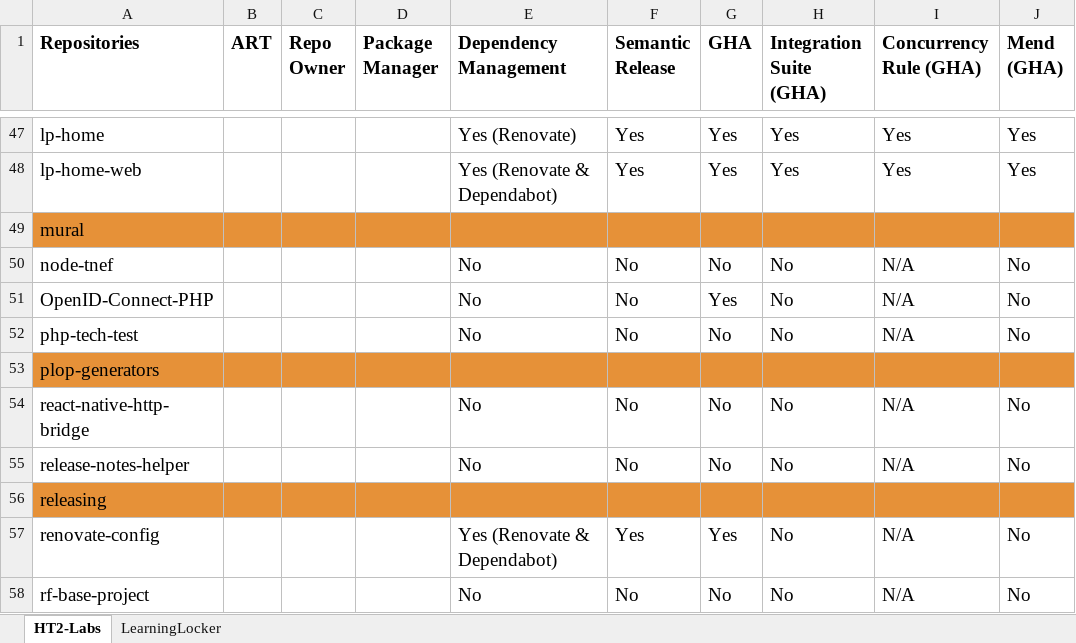
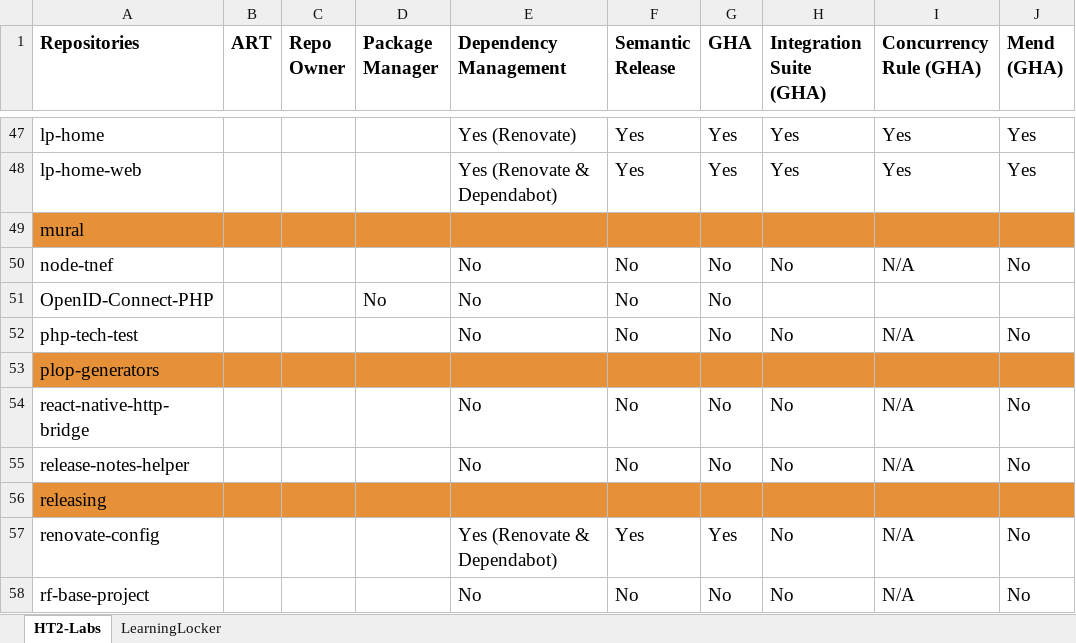
Before and after one commit to ShamyLP/GH-Repo-Automation, an Excel workbook: LP GitHub Repos.xlsx, sheet HT2-Labs, drawn as a sheet; only a part is shown, gaps mark what is left out; values as stored, in another font and other column widths than the file's, no borders; conditional formats not drawn; the diff covers the shown part only; the diff names each change by its address in the sheet, - before the commit and + after, or states it on an @@ line.

```diff
--- a/LP GitHub Repos.xlsx (sheet HT2-Labs)
+++ b/LP GitHub Repos.xlsx (sheet HT2-Labs)
-D51 (Package Manager): (empty)
+D51 (Package Manager): No
-G51 (GHA): Yes
+G51 (GHA): No
-H51 (Integration Suite (GHA)): No
+H51 (Integration Suite (GHA)): (empty)
-I51 (Concurrency Rule (GHA)): N/A
+I51 (Concurrency Rule (GHA)): (empty)
-J51 (Mend (GHA)): No
+J51 (Mend (GHA)): (empty)
```
Also changed, not shown: 4 added rows and 28 edited cells elsewhere in this sheet, 2 other files.
